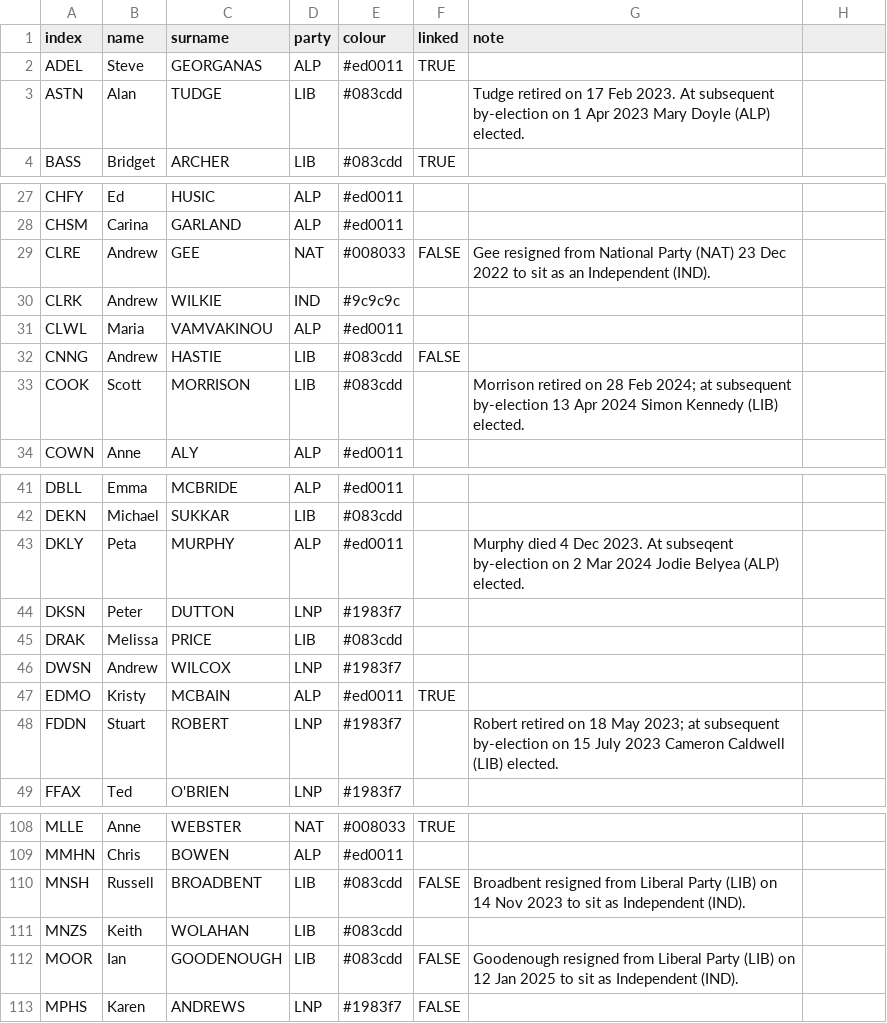
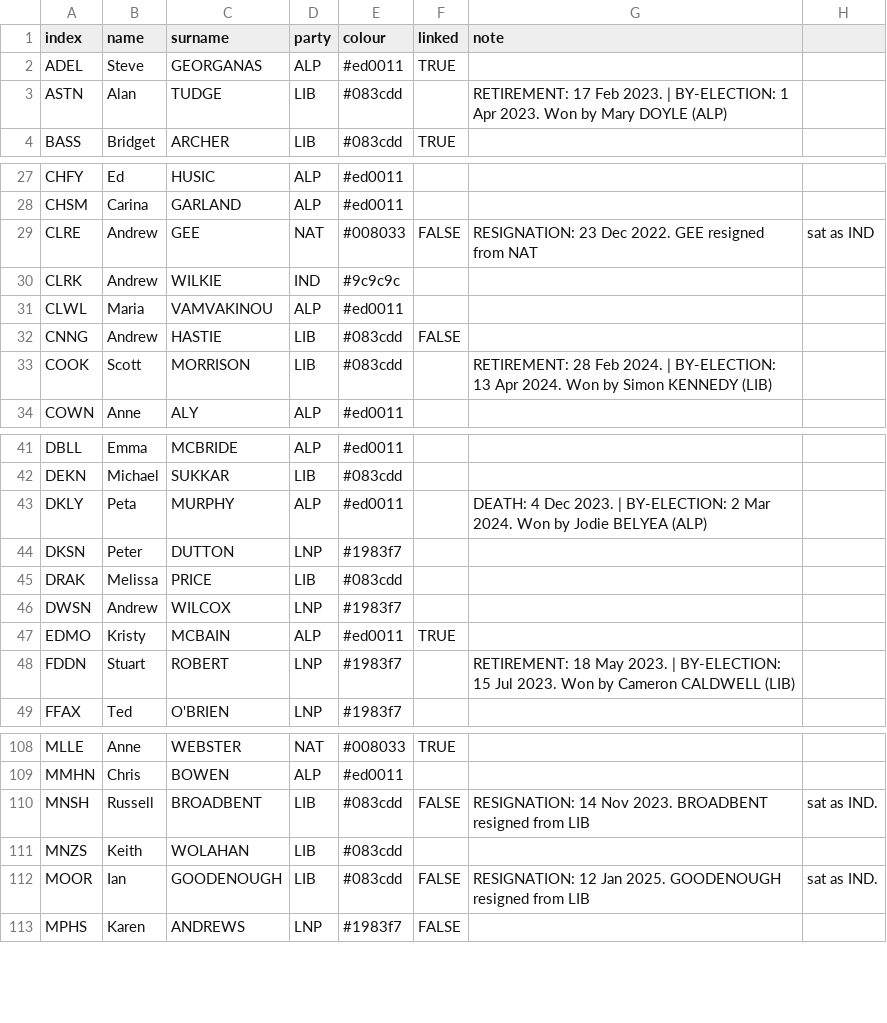
Before and after one commit to mcswee/divs-au, a CSV file: assets/data/2022.csv, drawn as a sheet; only a part is shown, gaps mark what is left out; the diff covers the shown part only.

Commit message:
Update 2022.csv

```diff
--- a/assets/data/2022.csv
+++ b/assets/data/2022.csv
@@ -2,3 +2,3 @@
 ADEL,Steve,GEORGANAS,ALP,#ed0011,TRUE,
-ASTN,Alan,TUDGE,LIB,#083cdd,,Tudge retired on 17 Feb 2023. At subsequent by-election on 1 Apr 2023 Mary Doyle (ALP) elected.
+ASTN,Alan,TUDGE,LIB,#083cdd,,RETIREMENT: 17 Feb 2023. | BY-ELECTION: 1 Apr 2023. Won by Mary DOYLE (ALP)
 BASS,Bridget,ARCHER,LIB,#083cdd,TRUE,
@@ -28,3 +28,3 @@ CHFY,Ed,HUSIC,ALP,#ed0011,,
 CHSM,Carina,GARLAND,ALP,#ed0011,,
-CLRE,Andrew,GEE,NAT,#008033,FALSE,Gee resigned from National Party (NAT) 23 Dec 2022 to sit as an Independent (IND).
+CLRE,Andrew,GEE,NAT,#008033,FALSE,RESIGNATION: 23 Dec 2022. GEE resigned from NAT, sat as IND
 CLRK,Andrew,WILKIE,IND,#9c9c9c,,
@@ -32,3 +32,3 @@ CLWL,Maria,VAMVAKINOU,ALP,#ed0011,,
 CNNG,Andrew,HASTIE,LIB,#083cdd,FALSE,
-COOK,Scott,MORRISON,LIB,#083cdd,,Morrison retired on 28 Feb 2024; at subsequent by-election 13 Apr 2024 Simon Kennedy (LIB) elected.
+COOK,Scott,MORRISON,LIB,#083cdd,,RETIREMENT: 28 Feb 2024. | BY-ELECTION: 13 Apr 2024. Won by Simon KENNEDY (LIB)
 COWN,Anne,ALY,ALP,#ed0011,,
@@ -42,3 +42,3 @@ DBLL,Emma,MCBRIDE,ALP,#ed0011,,
 DEKN,Michael,SUKKAR,LIB,#083cdd,,
-DKLY,Peta,MURPHY,ALP,#ed0011,,Murphy died 4 Dec 2023. At subseqent by-election on 2 Mar 2024 Jodie Belyea (ALP) elected.
+DKLY,Peta,MURPHY,ALP,#ed0011,,DEATH: 4 Dec 2023. | BY-ELECTION: 2 Mar 2024. Won by Jodie BELYEA (ALP)
 DKSN,Peter,DUTTON,LNP,#1983f7,,
@@ -47,3 +47,3 @@ DWSN,Andrew,WILCOX,LNP,#1983f7,,
 EDMO,Kristy,MCBAIN,ALP,#ed0011,TRUE,
-FDDN,Stuart,ROBERT,LNP,#1983f7,,Robert retired on 18 May 2023; at subsequent by-election on 15 July 2023 Cameron Caldwell (LIB) elected.
+FDDN,Stuart,ROBERT,LNP,#1983f7,,RETIREMENT: 18 May 2023. | BY-ELECTION: 15 Jul 2023. Won by Cameron CALDWELL (LIB)
 FFAX,Ted,O'BRIEN,LNP,#1983f7,,
@@ -109,5 +109,5 @@ MLLE,Anne,WEBSTER,NAT,#008033,TRUE,
 MMHN,Chris,BOWEN,ALP,#ed0011,,
-MNSH,Russell,BROADBENT,LIB,#083cdd,FALSE,Broadbent resigned from Liberal Party (LIB) on 14 Nov 2023 to sit as Independent (IND).
+MNSH,Russell,BROADBENT,LIB,#083cdd,FALSE,RESIGNATION: 14 Nov 2023. BROADBENT resigned from LIB, sat as IND.
 MNZS,Keith,WOLAHAN,LIB,#083cdd,,
-MOOR,Ian,GOODENOUGH,LIB,#083cdd,FALSE,Goodenough resigned from Liberal Party (LIB) on 12 Jan 2025 to sit as Independent (IND).
+MOOR,Ian,GOODENOUGH,LIB,#083cdd,FALSE,RESIGNATION: 12 Jan 2025. GOODENOUGH resigned from LIB, sat as IND.
 MPHS,Karen,ANDREWS,LNP,#1983f7,FALSE,
```
Also changed, not shown: 2 edited cells elsewhere in this file.
